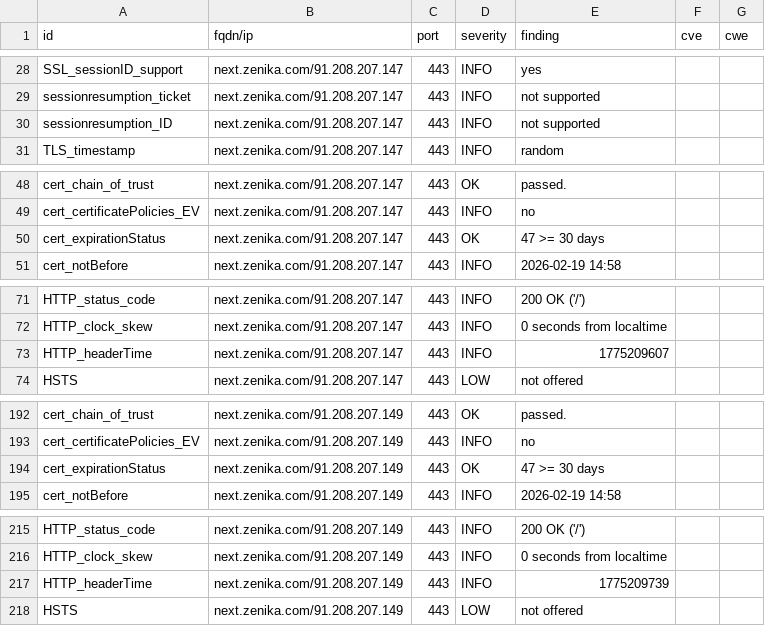
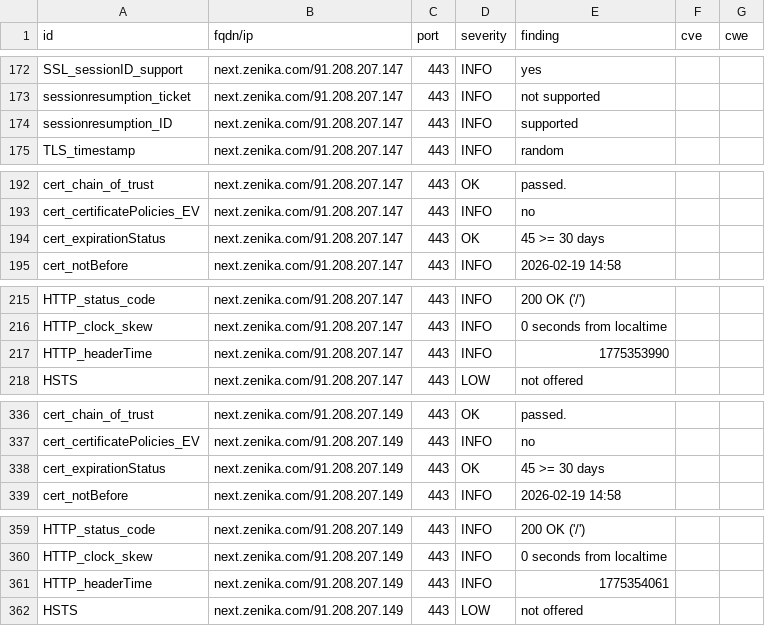
Before and after one commit to arthurzenika/dashlord-zenika, a CSV file: results/aHR0cHM6Ly9uZXh0LnplbmlrYS5jb20=/testssl.csv, drawn as a sheet; only a part is shown, gaps mark what is left out; the diff covers the shown part only.

```diff
--- a/results/aHR0cHM6Ly9uZXh0LnplbmlrYS5jb20=/testssl.csv
+++ b/results/aHR0cHM6Ly9uZXh0LnplbmlrYS5jb20=/testssl.csv
@@ -29,3 +173,3 @@
 "sessionresumption_ticket","next.zenika.com/91.208.207.147","443","INFO","not supported","",""
-"sessionresumption_ID","next.zenika.com/91.208.207.147","443","INFO","not supported","",""
+"sessionresumption_ID","next.zenika.com/91.208.207.147","443","INFO","supported","",""
 "TLS_timestamp","next.zenika.com/91.208.207.147","443","INFO","random","",""
@@ -49,3 +193,3 @@
 "cert_certificatePolicies_EV","next.zenika.com/91.208.207.147","443","INFO","no","",""
-"cert_expirationStatus","next.zenika.com/91.208.207.147","443","OK","47 >= 30 days","",""
+"cert_expirationStatus","next.zenika.com/91.208.207.147","443","OK","45 >= 30 days","",""
 "cert_notBefore","next.zenika.com/91.208.207.147","443","INFO","2026-02-19 14:58","",""
@@ -72,3 +216,3 @@
 "HTTP_clock_skew","next.zenika.com/91.208.207.147","443","INFO","0 seconds from localtime","",""
-"HTTP_headerTime","next.zenika.com/91.208.207.147","443","INFO","1775209607","",""
+"HTTP_headerTime","next.zenika.com/91.208.207.147","443","INFO","1775353990","",""
 "HSTS","next.zenika.com/91.208.207.147","443","LOW","not offered","",""
@@ -193,3 +337,3 @@
 "cert_certificatePolicies_EV","next.zenika.com/91.208.207.149","443","INFO","no","",""
-"cert_expirationStatus","next.zenika.com/91.208.207.149","443","OK","47 >= 30 days","",""
+"cert_expirationStatus","next.zenika.com/91.208.207.149","443","OK","45 >= 30 days","",""
 "cert_notBefore","next.zenika.com/91.208.207.149","443","INFO","2026-02-19 14:58","",""
@@ -216,3 +360,3 @@
 "HTTP_clock_skew","next.zenika.com/91.208.207.149","443","INFO","0 seconds from localtime","",""
-"HTTP_headerTime","next.zenika.com/91.208.207.149","443","INFO","1775209739","",""
+"HTTP_headerTime","next.zenika.com/91.208.207.149","443","INFO","1775354061","",""
 "HSTS","next.zenika.com/91.208.207.149","443","LOW","not offered","",""
```
Also changed, not shown: 3 added rows, 3 removed rows and 141 moved rows elsewhere in this file, 10 other files.
